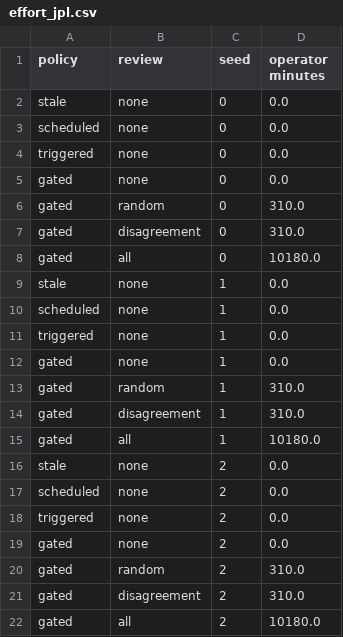
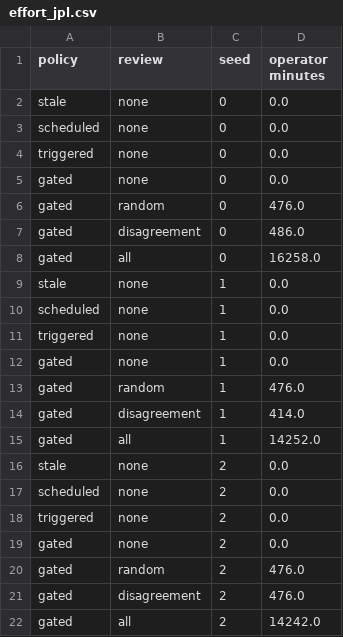
Before and after one commit to JamalEddineEb/EV-station-forecasting, a CSV file: outputs/continual/effort_jpl.csv, drawn as a sheet.

```diff
--- a/outputs/continual/effort_jpl.csv
+++ b/outputs/continual/effort_jpl.csv
@@ -5,5 +5,5 @@ triggered,none,0,0.0
 gated,none,0,0.0
-gated,random,0,310.0
-gated,disagreement,0,310.0
-gated,all,0,10180.0
+gated,random,0,476.0
+gated,disagreement,0,486.0
+gated,all,0,16258.0
 stale,none,1,0.0
@@ -12,5 +12,5 @@ triggered,none,1,0.0
 gated,none,1,0.0
-gated,random,1,310.0
-gated,disagreement,1,310.0
-gated,all,1,10180.0
+gated,random,1,476.0
+gated,disagreement,1,414.0
+gated,all,1,14252.0
 stale,none,2,0.0
@@ -19,4 +19,4 @@ triggered,none,2,0.0
 gated,none,2,0.0
-gated,random,2,310.0
-gated,disagreement,2,310.0
-gated,all,2,10180.0
+gated,random,2,476.0
+gated,disagreement,2,476.0
+gated,all,2,14242.0
```
Also changed, not shown: outputs/continual/summary_jpl.csv, 7 other files.
